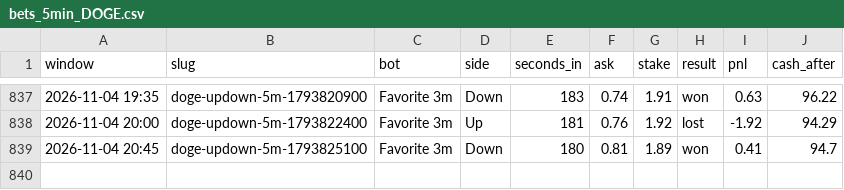
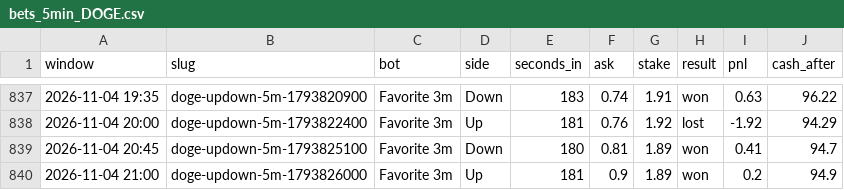
Before and after one commit to skeatonbeat-bot/bot-lab, a CSV file: live/bets_5min_DOGE.csv, drawn as a sheet; only a part is shown, gaps mark what is left out.

```diff
--- a/live/bets_5min_DOGE.csv
+++ b/live/bets_5min_DOGE.csv
@@ -839 +839,2 @@ window,slug,bot,side,seconds_in,ask,stake,result,pnl,cash_after
 2026-11-04 20:45,doge-updown-5m-1793825100,Favorite 3m,Down,180,0.81,1.89,won,0.41,94.7
+2026-11-04 21:00,doge-updown-5m-1793826000,Favorite 3m,Up,181,0.9,1.89,won,0.2,94.9
```
Also changed, not shown: live/bets_5min_SOL.csv, live/bets_5min_XRP.csv, 6 other files.
